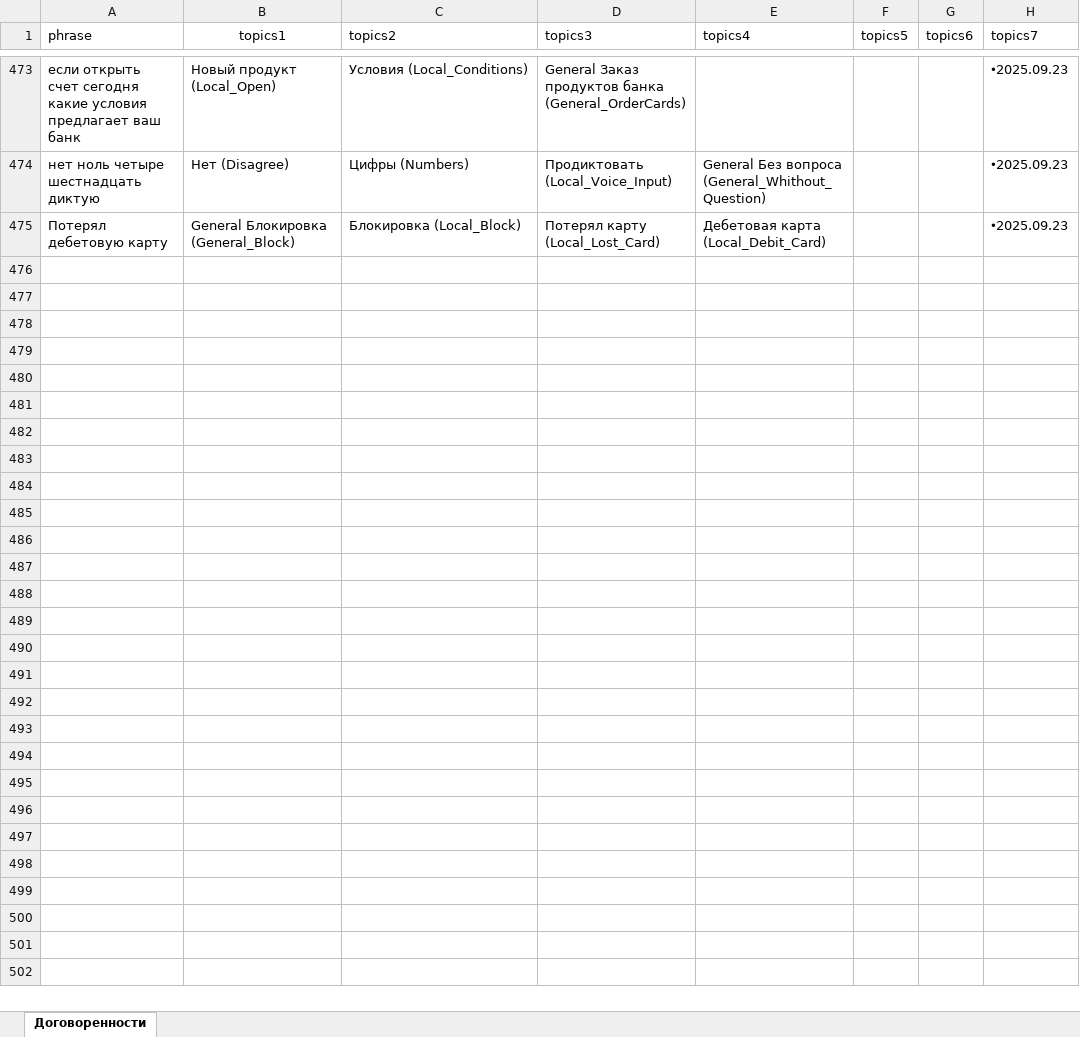
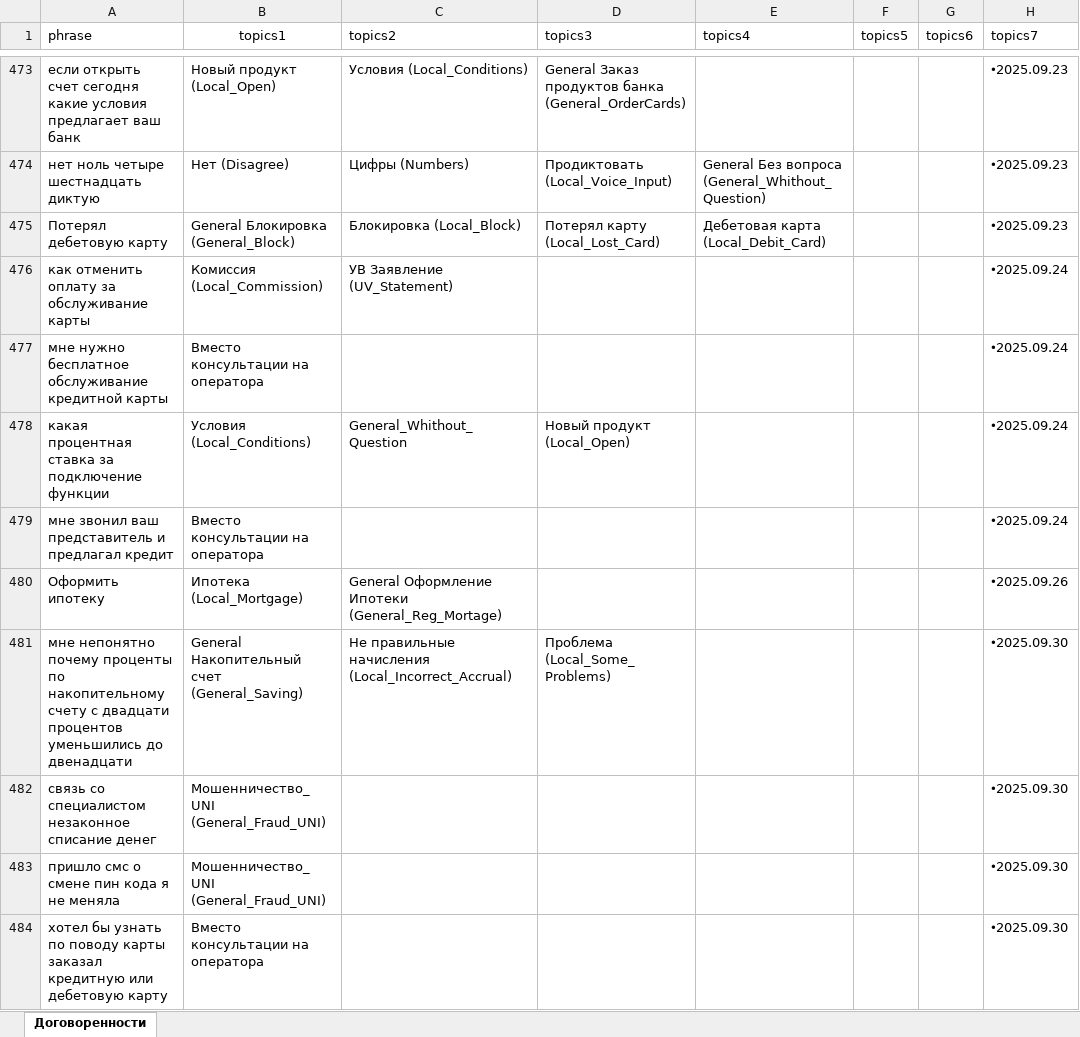
Before and after one commit to skatzrskx55q/data-assistant-vfiziki, an Excel workbook: data6.xlsx, sheet Договоренности, drawn as a sheet; only a part is shown, gaps mark what is left out; values as stored, in another font and other column widths than the file's, no borders; charts and pictures not drawn; the diff names each change by its address in the sheet, - before the commit and + after, or states it on an @@ line.

Commit message:
Add files via upload

```diff
--- a/data6.xlsx (sheet Договоренности)
+++ b/data6.xlsx (sheet Договоренности)
+row 476: как отменить оплату за обслуживание карты | Комиссия (Local_Commission) | УВ Заявление (UV_Statement) |  |  |  |  | 🞄2025.09.24
+row 477: мне нужно бесплатное обслуживание кредитной карты | Вместо консультации на оператора |  |  |  |  |  | 🞄2025.09.24
+row 478: какая процентная ставка за подключение функции | Условия (Local_Conditions) | General_Whithout_Question | Новый продукт (Local_Open) |  |  |  | 🞄2025.09.24
+row 479: мне звонил ваш представитель и предлагал кредит | Вместо консультации на оператора |  |  |  |  |  | 🞄2025.09.24
+row 480: Оформить ипотеку | Ипотека (Local_Mortgage) | General Оформление Ипотеки (General_Reg_Mortage) |  |  |  |  | 🞄2025.09.26
+row 481: мне непонятно почему проценты по накопительному счету с двадцати процентов уменьшились до двенадцати | General Накопительный счет (General_Saving) | Не правильные начисления (Local_Incorrect_Accrual) | Проблема (Local_Some_Problems) |  |  |  | 🞄2025.09.30
+row 482: связь со специалистом незаконное списание денег | Мошенничество_UNI (General_Fraud_UNI) |  |  |  |  |  | 🞄2025.09.30
+row 483: пришло смс о смене пин кода я не меняла | Мошенничество_UNI (General_Fraud_UNI) |  |  |  |  |  | 🞄2025.09.30
+row 484: хотел бы узнать по поводу карты заказал кредитную или дебетовую карту | Вместо консультации на оператора |  |  |  |  |  | 🞄2025.09.30
```
